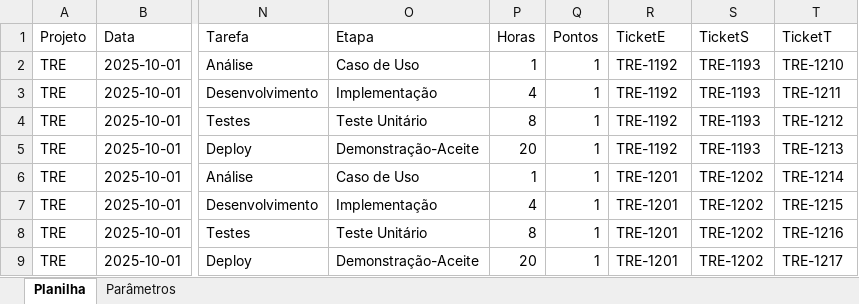
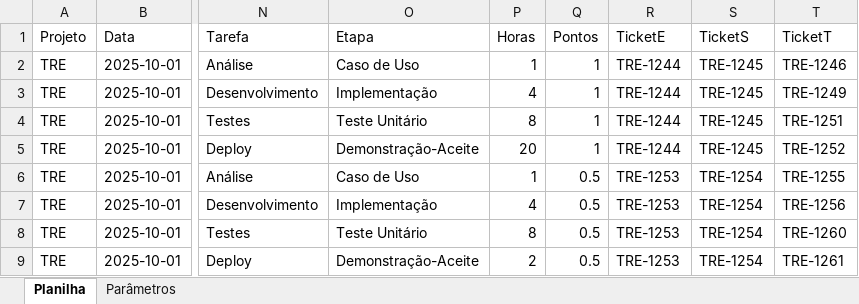
Before and after one commit to GiovaniPM/Help, an Excel workbook: JIRA/Planilha Sprint 236.xlsx, sheet Planilha, drawn as a sheet; only a part is shown, gaps mark what is left out; values as stored, in another font and other column widths than the file's, no borders; table styles not drawn; the diff names each change by its address in the sheet, - before the commit and + after, or states it on an @@ line.

```diff
--- a/JIRA/Planilha Sprint 236.xlsx (sheet Planilha)
+++ b/JIRA/Planilha Sprint 236.xlsx (sheet Planilha)
-R2:R5 (TicketE): TRE-1192
+R2:R5 (TicketE): TRE-1244
-S2:S5 (TicketS): TRE-1193
+S2:S5 (TicketS): TRE-1245
-T2 (TicketT): TRE-1210
+T2 (TicketT): TRE-1246
-T3 (TicketT): TRE-1211
+T3 (TicketT): TRE-1249
-T4 (TicketT): TRE-1212
+T4 (TicketT): TRE-1251
-T5 (TicketT): TRE-1213
+T5 (TicketT): TRE-1252
-Q6:Q9 (Pontos): 1
+Q6:Q9 (Pontos): 0.5
-R6:R9 (TicketE): TRE-1201
+R6:R9 (TicketE): TRE-1253
-S6:S9 (TicketS): TRE-1202
+S6:S9 (TicketS): TRE-1254
-T6 (TicketT): TRE-1214
+T6 (TicketT): TRE-1255
-T7 (TicketT): TRE-1215
+T7 (TicketT): TRE-1256
-T8 (TicketT): TRE-1216
+T8 (TicketT): TRE-1260
-P9 (Horas): 20
+P9 (Horas): 2
-T9 (TicketT): TRE-1217
+T9 (TicketT): TRE-1261
```
Also changed, not shown: 1 other file.
